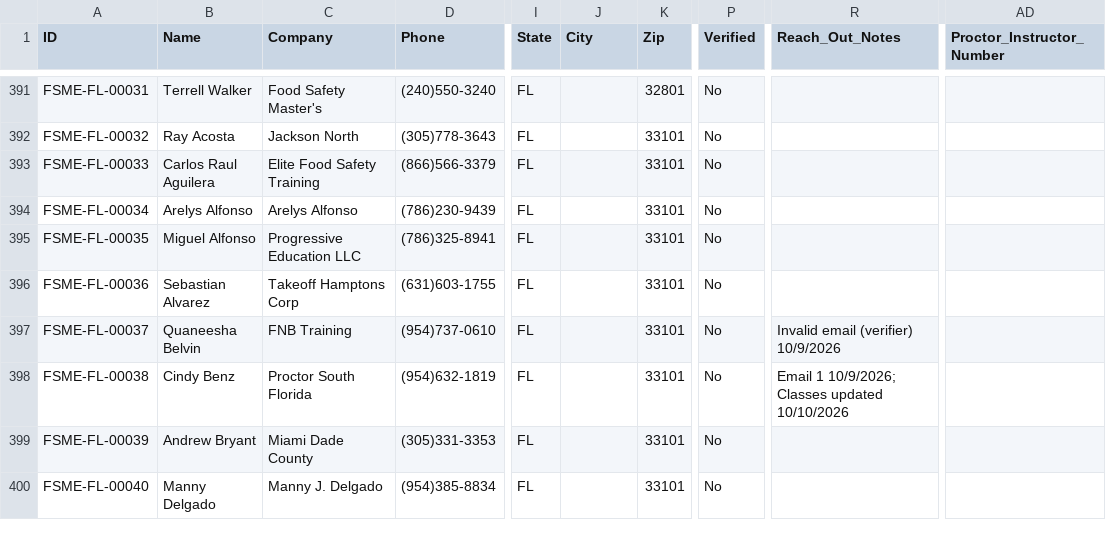
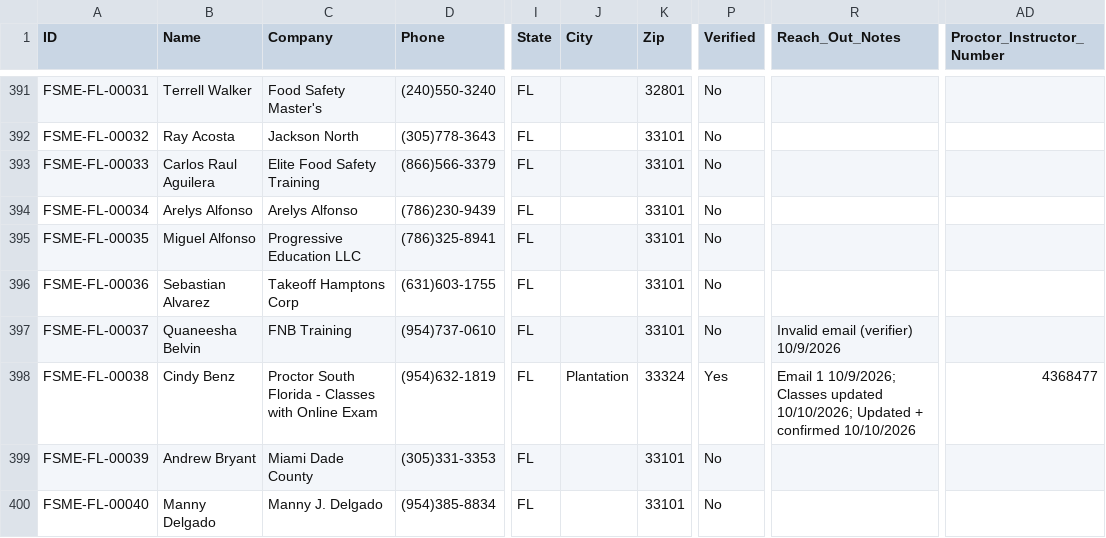
Before and after one commit to novernmanagement-coder/FSME-Tools, a CSV file: FoodSafetyMadeEasy/FSME Proctor Directory.csv, drawn as a sheet; only a part is shown, gaps mark what is left out; the diff names each change by its address in the sheet, - before the commit and + after, or states it on an @@ line.

Commit message:
Listing updated: Cindy Benz

```diff
--- a/FoodSafetyMadeEasy/FSME Proctor Directory.csv
+++ b/FoodSafetyMadeEasy/FSME Proctor Directory.csv
-C398 (Company): Proctor South Florida
+C398 (Company): Proctor South Florida - Classes with Online Exam
-J398 (City): (empty)
+J398 (City): Plantation
-K398 (Zip): 33101
+K398 (Zip): 33324
-P398 (Verified): No
+P398 (Verified): Yes
-R398 (Reach_Out_Notes): …Classes updated 10/10/2026
+R398 (Reach_Out_Notes): …Classes updated 10/10/2026; Updated + confirmed 10/10/2026
-AD398 (Proctor_Instructor_Number): (empty)
+AD398 (Proctor_Instructor_Number): 4368477
```
